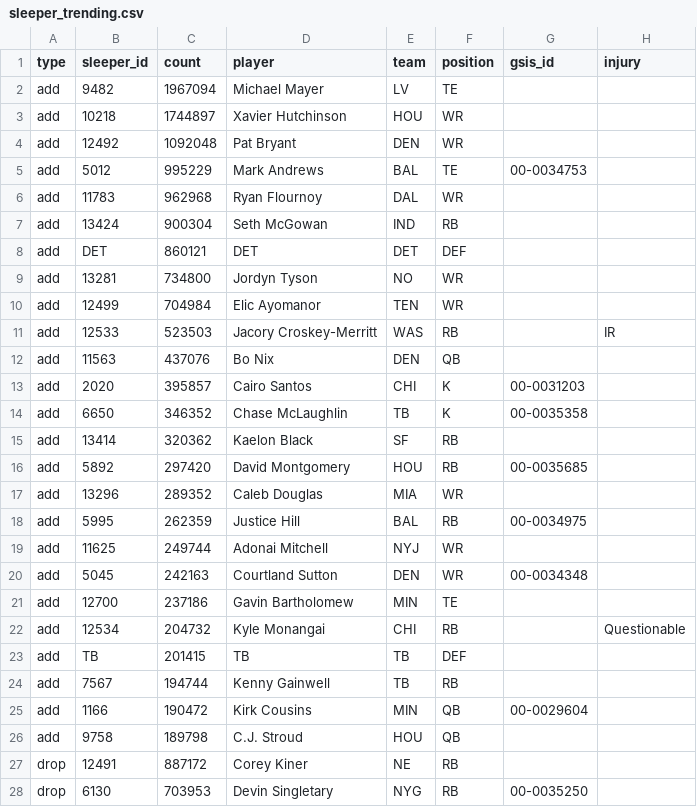
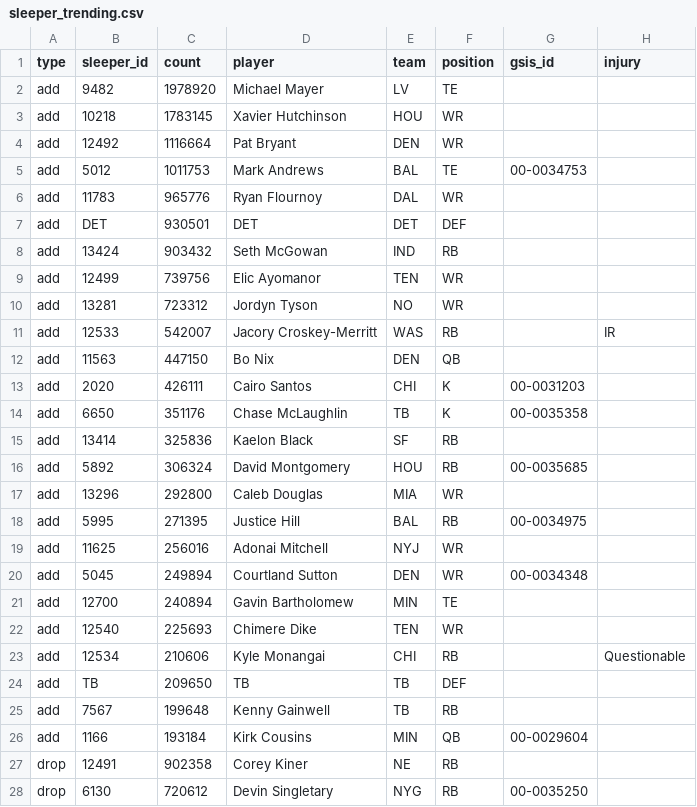
Before and after one commit to bwik4/Matchup-Lab, a CSV file: data/sleeper_trending.csv, drawn as a sheet; only a part is shown; the diff covers the shown part only.

```diff
--- a/data/sleeper_trending.csv
+++ b/data/sleeper_trending.csv
@@ -1,28 +1,28 @@
 type,sleeper_id,count,player,team,position,gsis_id,injury
-add,9482,1967094,Michael Mayer,LV,TE,,
-add,10218,1744897,Xavier Hutchinson,HOU,WR,,
-add,12492,1092048,Pat Bryant,DEN,WR,,
-add,5012,995229,Mark Andrews,BAL,TE,00-0034753,
-add,11783,962968,Ryan Flournoy,DAL,WR,,
-add,13424,900304,Seth McGowan,IND,RB,,
-add,DET,860121,DET,DET,DEF,,
-add,13281,734800,Jordyn Tyson,NO,WR,,
-add,12499,704984,Elic Ayomanor,TEN,WR,,
-add,12533,523503,Jacory Croskey-Merritt,WAS,RB,,IR
-add,11563,437076,Bo Nix,DEN,QB,,
-add,2020,395857,Cairo Santos,CHI,K,00-0031203,
-add,6650,346352,Chase McLaughlin,TB,K, 00-0035358,
-add,13414,320362,Kaelon Black,SF,RB,,
-add,5892,297420,David Montgomery,HOU,RB, 00-0035685,
-add,13296,289352,Caleb Douglas,MIA,WR,,
-add,5995,262359,Justice Hill,BAL,RB, 00-0034975,
-add,11625,249744,Adonai Mitchell,NYJ,WR,,
-add,5045,242163,Courtland Sutton,DEN,WR,00-0034348,
-add,12700,237186,Gavin Bartholomew,MIN,TE,,
-add,12534,204732,Kyle Monangai,CHI,RB,,Questionable
-add,TB,201415,TB,TB,DEF,,
-add,7567,194744,Kenny Gainwell,TB,RB,,
-add,1166,190472,Kirk Cousins,MIN,QB,00-0029604,
-add,9758,189798,C.J. Stroud,HOU,QB,,
-drop,12491,887172,Corey Kiner,NE,RB,,
-drop,6130,703953,Devin Singletary,NYG,RB, 00-0035250,
+add,9482,1978920,Michael Mayer,LV,TE,,
+add,10218,1783145,Xavier Hutchinson,HOU,WR,,
+add,12492,1116664,Pat Bryant,DEN,WR,,
+add,5012,1011753,Mark Andrews,BAL,TE,00-0034753,
+add,11783,965776,Ryan Flournoy,DAL,WR,,
+add,DET,930501,DET,DET,DEF,,
+add,13424,903432,Seth McGowan,IND,RB,,
+add,12499,739756,Elic Ayomanor,TEN,WR,,
+add,13281,723312,Jordyn Tyson,NO,WR,,
+add,12533,542007,Jacory Croskey-Merritt,WAS,RB,,IR
+add,11563,447150,Bo Nix,DEN,QB,,
+add,2020,426111,Cairo Santos,CHI,K,00-0031203,
+add,6650,351176,Chase McLaughlin,TB,K, 00-0035358,
+add,13414,325836,Kaelon Black,SF,RB,,
+add,5892,306324,David Montgomery,HOU,RB, 00-0035685,
+add,13296,292800,Caleb Douglas,MIA,WR,,
+add,5995,271395,Justice Hill,BAL,RB, 00-0034975,
+add,11625,256016,Adonai Mitchell,NYJ,WR,,
+add,5045,249894,Courtland Sutton,DEN,WR,00-0034348,
+add,12700,240894,Gavin Bartholomew,MIN,TE,,
+add,12540,225693,Chimere Dike,TEN,WR,,
+add,12534,210606,Kyle Monangai,CHI,RB,,Questionable
+add,TB,209650,TB,TB,DEF,,
+add,7567,199648,Kenny Gainwell,TB,RB,,
+add,1166,193184,Kirk Cousins,MIN,QB,00-0029604,
+drop,12491,902358,Corey Kiner,NE,RB,,
+drop,6130,720612,Devin Singletary,NYG,RB, 00-0035250,
```
Also changed, not shown: 3 added rows, 3 removed rows and 20 edited cells elsewhere in this file, data/nba/injuries.csv, data/sleeper_players.csv.
